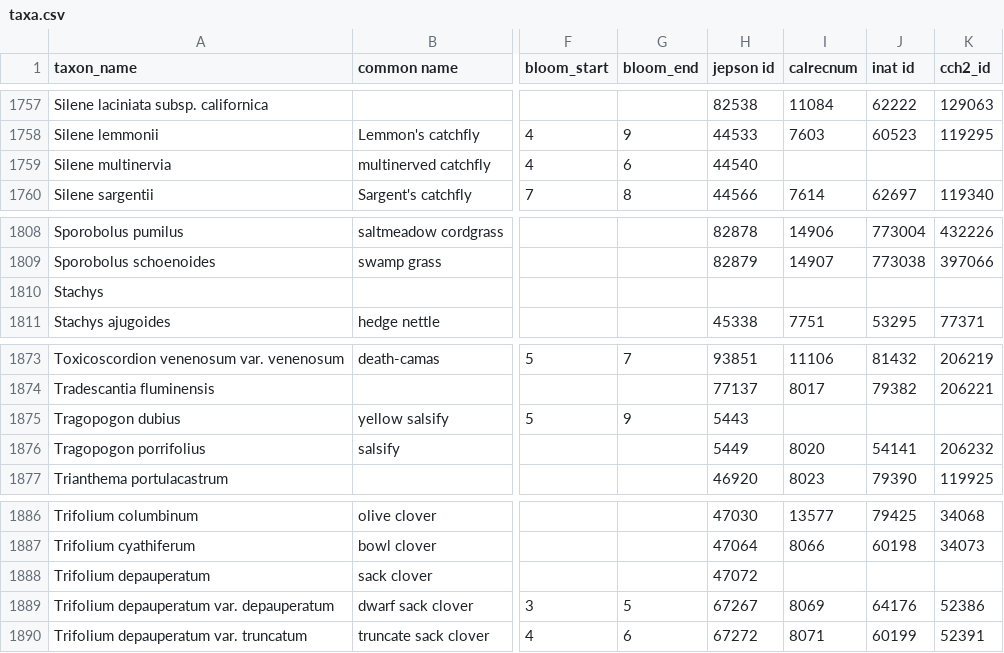
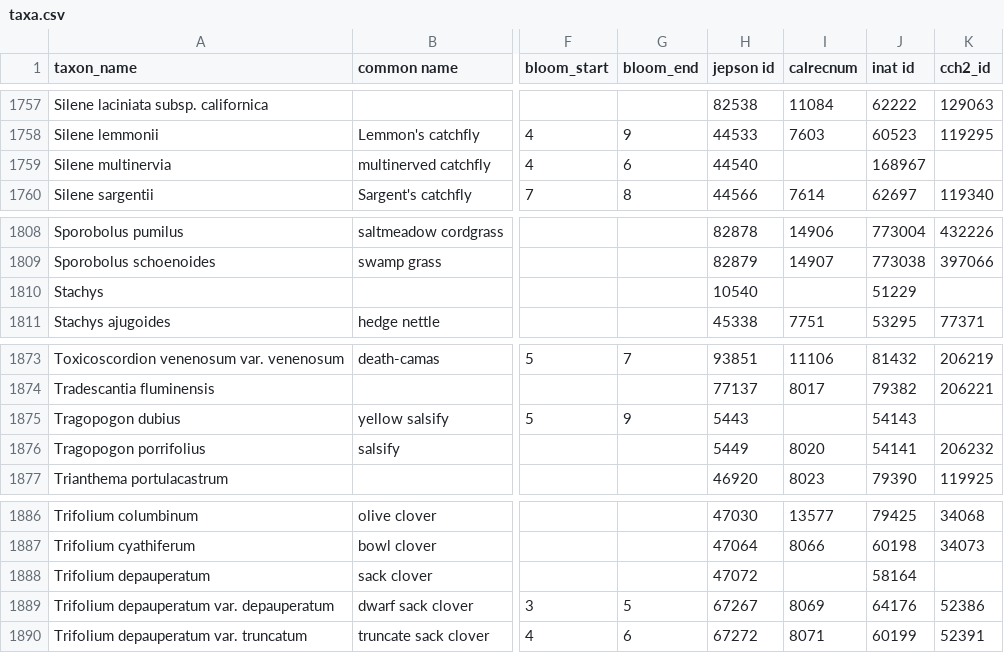
Before and after one commit to ca-plants/ca-plant-list, a CSV file: data/taxa.csv, drawn as a sheet; only a part is shown, gaps mark what is left out; the diff names each change by its address in the sheet, - before the commit and + after, or states it on an @@ line.

```diff
--- a/data/taxa.csv
+++ b/data/taxa.csv
-J1759 (inat id): (empty)
+J1759 (inat id): 168967
-H1810 (jepson id): (empty)
+H1810 (jepson id): 10540
-J1810 (inat id): (empty)
+J1810 (inat id): 51229
-J1875 (inat id): (empty)
+J1875 (inat id): 54143
-J1888 (inat id): (empty)
+J1888 (inat id): 58164
```
Also changed, not shown: 1 other file.
